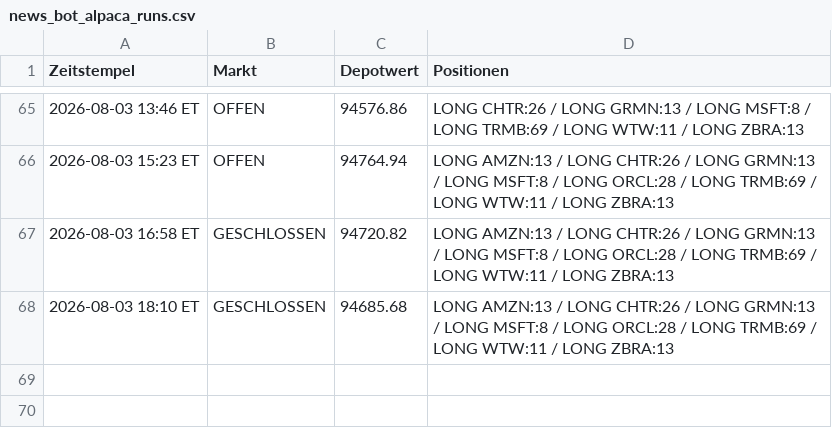
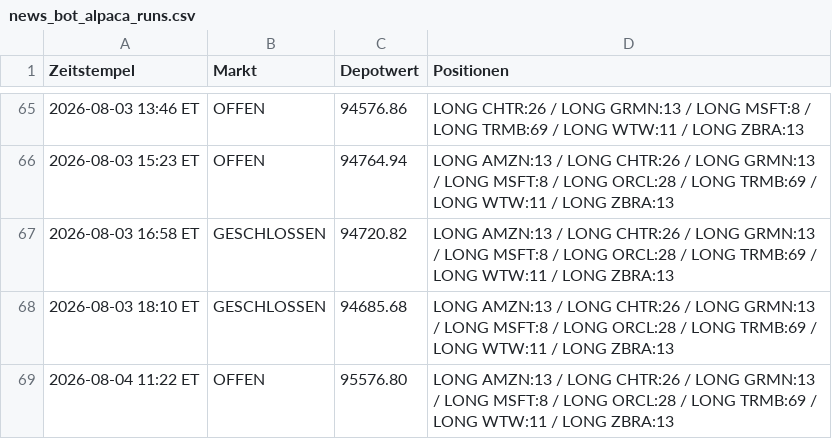
Before and after one commit to PatrickGerisch/NewsBot, a CSV file: news_bot_alpaca_runs.csv, drawn as a sheet; only a part is shown, gaps mark what is left out.

```diff
--- a/news_bot_alpaca_runs.csv
+++ b/news_bot_alpaca_runs.csv
@@ -68 +68,2 @@ Zeitstempel,Markt,Depotwert,Positionen
 2026-08-03 18:10 ET,GESCHLOSSEN,94685.68,LONG AMZN:13 / LONG CHTR:26 / LONG GRMN:13 / LONG MSFT:8 / LONG ORCL:28 / LONG TRMB:69 / LONG WTW:11 / LONG ZBRA:13
+2026-08-04 11:22 ET,OFFEN,95576.80,LONG AMZN:13 / LONG CHTR:26 / LONG GRMN:13 / LONG MSFT:8 / LONG ORCL:28 / LONG TRMB:69 / LONG WTW:11 / LONG ZBRA:13
```
Also changed, not shown: arena_history.csv, news_bot_features.csv, 16 other files.
